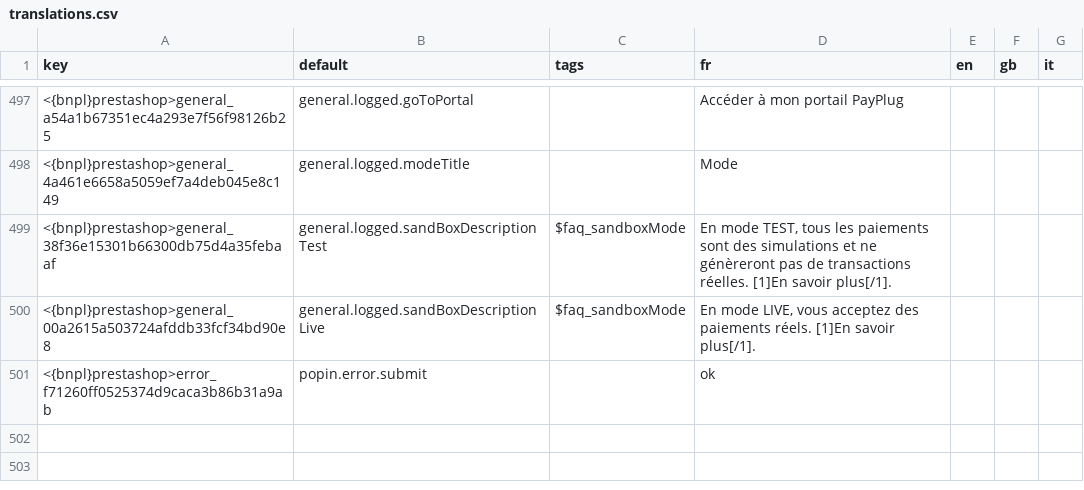
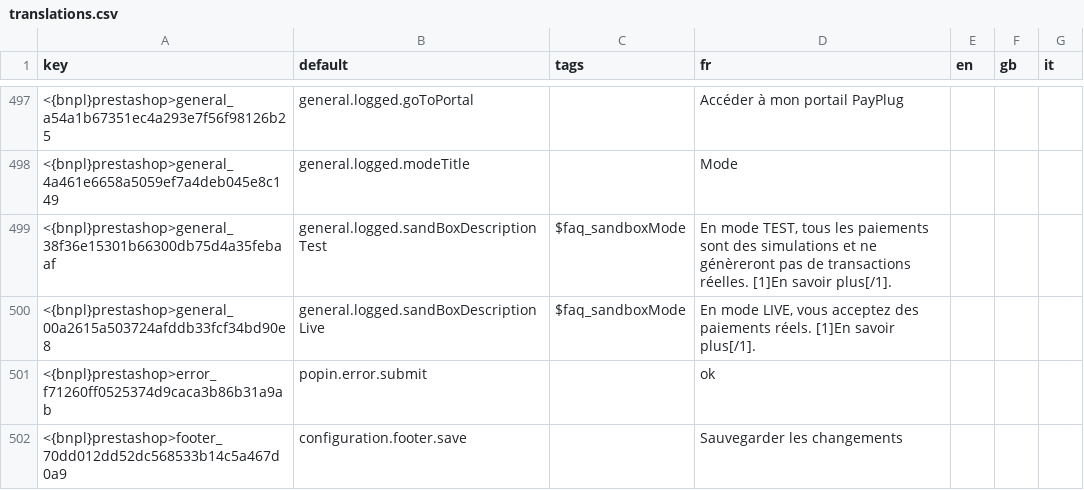
Before and after one commit to payplug/payplug-prestashop, a CSV file: dev/dist/bnpl/translations.csv, drawn as a sheet; only a part is shown, gaps mark what is left out; the diff names each change by its address in the sheet, - before the commit and + after, or states it on an @@ line.

```diff
--- a/dev/dist/bnpl/translations.csv
+++ b/dev/dist/bnpl/translations.csv
+row 502: <{bnpl}prestashop>footer_70dd012dd52dc568533b14c5a467d0a9 | configuration.footer.save |  | Sauvegarder les changements
```
Also changed, not shown: dev/dist/payplug/translations.csv, 12 other files.
